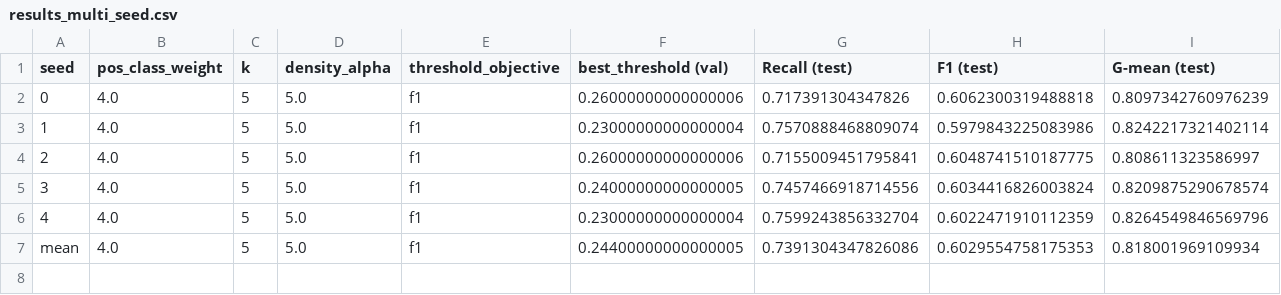
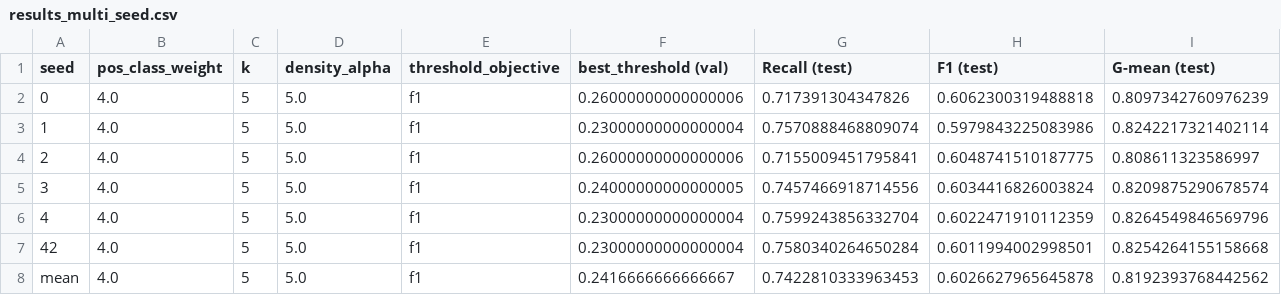
Before and after one commit to ncwdmzssm/bank-marketing-imbalanced, a CSV file: outputs/results_multi_seed.csv, drawn as a sheet.

```diff
--- a/outputs/results_multi_seed.csv
+++ b/outputs/results_multi_seed.csv
@@ -6,2 +6,3 @@ seed,pos_class_weight,k,density_alpha,threshold_objective,best_threshold (val),R
 4,4.0,5,5.0,f1,0.23000000000000004,0.7599243856332704,0.6022471910112359,0.8264549846569796
-mean,4.0,5,5.0,f1,0.24400000000000005,0.7391304347826086,0.6029554758175353,0.818001969109934
+42,4.0,5,5.0,f1,0.23000000000000004,0.7580340264650284,0.6011994002998501,0.8254264155158668
+mean,4.0,5,5.0,f1,0.2416666666666667,0.7422810333963453,0.6026627965645878,0.8192393768442562
```
Also changed, not shown: 15 other files.
